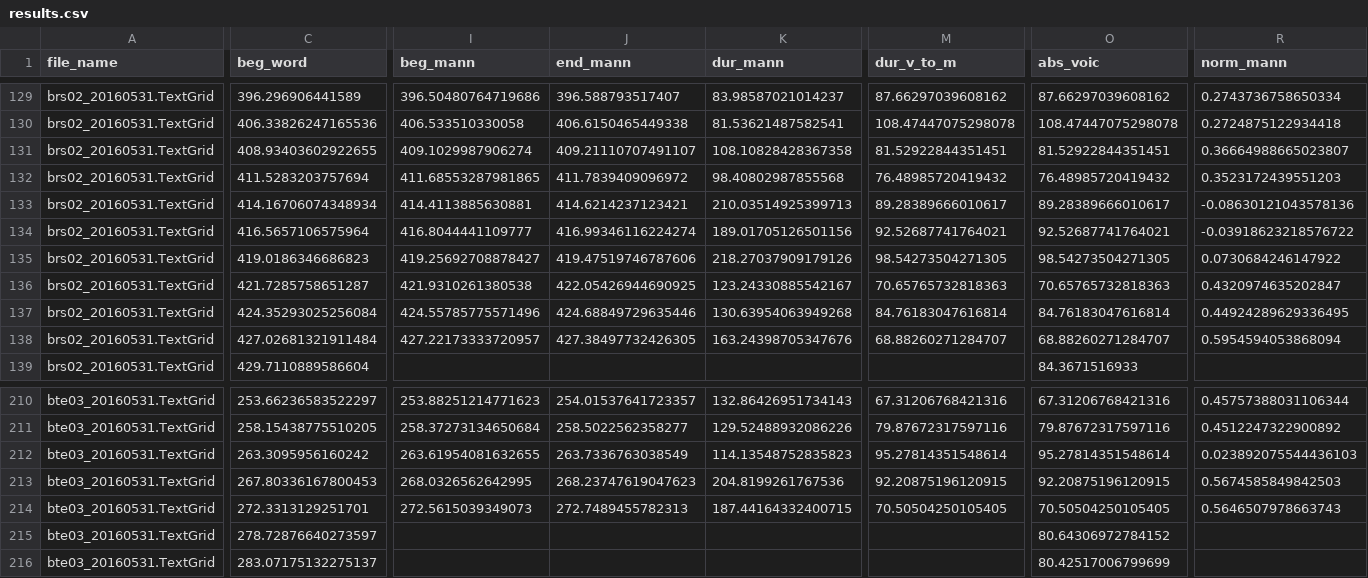
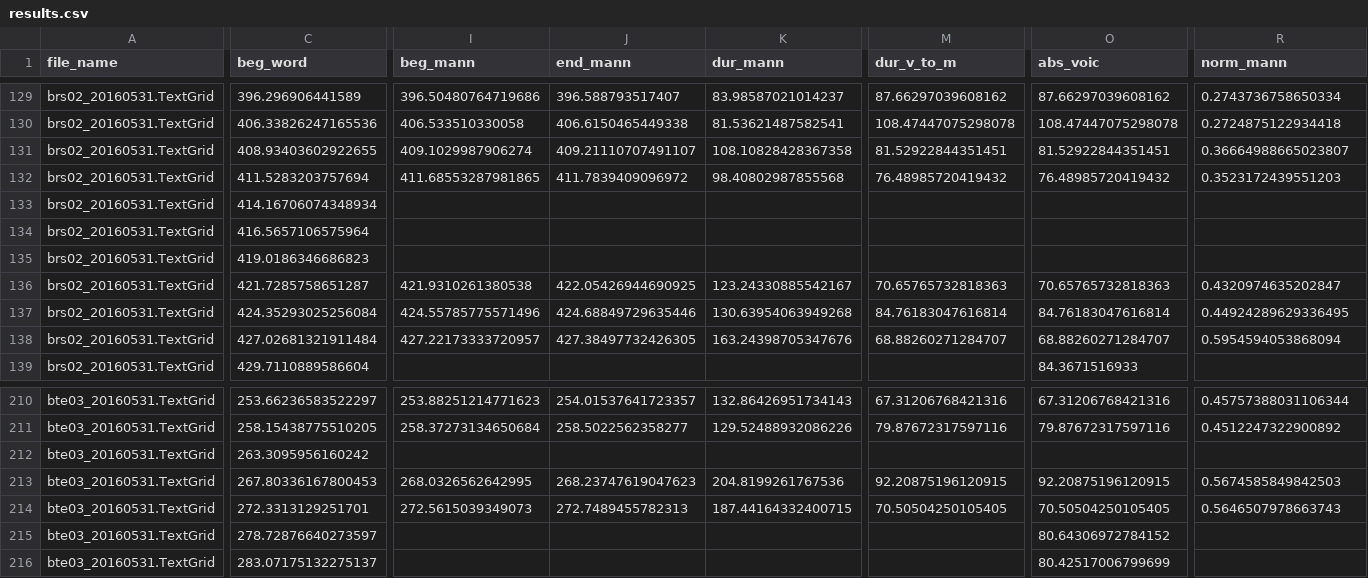
Before and after one commit to stefanocoretta/ma-thesis-york, a CSV file: analysis/results.csv, drawn as a sheet; only a part is shown, gaps mark what is left out; the diff covers the shown part only; the diff names each change by its address in the sheet, - before the commit and + after, or states it on an @@ line.

```diff
--- a/analysis/results.csv
+++ b/analysis/results.csv
-I133 (beg_mann): 414.4113885630881
+I133 (beg_mann): (empty)
-J133 (end_mann): 414.6214237123421
+J133 (end_mann): (empty)
-K133 (dur_mann): 210.03514925399713
+K133 (dur_mann): (empty)
-M133 (dur_v_to_m): 89.28389666010617
+M133 (dur_v_to_m): (empty)
-O133 (abs_voic): 89.28389666010617
+O133 (abs_voic): (empty)
-R133 (norm_mann): -0.08630121043578136
+R133 (norm_mann): (empty)
-I134 (beg_mann): 416.8044441109777
+I134 (beg_mann): (empty)
-J134 (end_mann): 416.99346116224274
+J134 (end_mann): (empty)
-K134 (dur_mann): 189.01705126501156
+K134 (dur_mann): (empty)
-M134 (dur_v_to_m): 92.52687741764021
+M134 (dur_v_to_m): (empty)
-O134 (abs_voic): 92.52687741764021
+O134 (abs_voic): (empty)
-R134 (norm_mann): -0.03918623218576722
+R134 (norm_mann): (empty)
-I135 (beg_mann): 419.25692708878427
+I135 (beg_mann): (empty)
-J135 (end_mann): 419.47519746787606
+J135 (end_mann): (empty)
-K135 (dur_mann): 218.27037909179126
+K135 (dur_mann): (empty)
-M135 (dur_v_to_m): 98.54273504271305
+M135 (dur_v_to_m): (empty)
-O135 (abs_voic): 98.54273504271305
+O135 (abs_voic): (empty)
-R135 (norm_mann): 0.0730684246147922
+R135 (norm_mann): (empty)
-I212 (beg_mann): 263.61954081632655
+I212 (beg_mann): (empty)
-J212 (end_mann): 263.7336763038549
+J212 (end_mann): (empty)
-K212 (dur_mann): 114.13548752835823
+K212 (dur_mann): (empty)
-M212 (dur_v_to_m): 95.27814351548614
+M212 (dur_v_to_m): (empty)
-O212 (abs_voic): 95.27814351548614
+O212 (abs_voic): (empty)
-R212 (norm_mann): 0.023892075544436103
+R212 (norm_mann): (empty)
```
Also changed, not shown: 128 edited cells elsewhere in this file, 27 other files.
